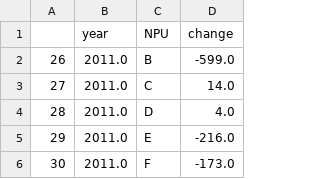
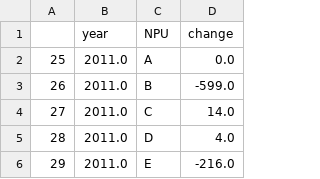
Before and after one commit to SIRHAMY/AtlantaBeltlineInteractiveMap, a CSV file: Public/rsrc/NPUCrimeChange.csv, drawn as a sheet; only a part is shown; the shorter side is filled out with more unchanged rows; the diff names each change by its address in the sheet, - before the commit and + after, or states it on an @@ line.

```diff
--- a/Public/rsrc/NPUCrimeChange.csv
+++ b/Public/rsrc/NPUCrimeChange.csv
+row 2: 25 | 2011.0 | A | 0.0
```
Also changed, not shown: 4 other files.
